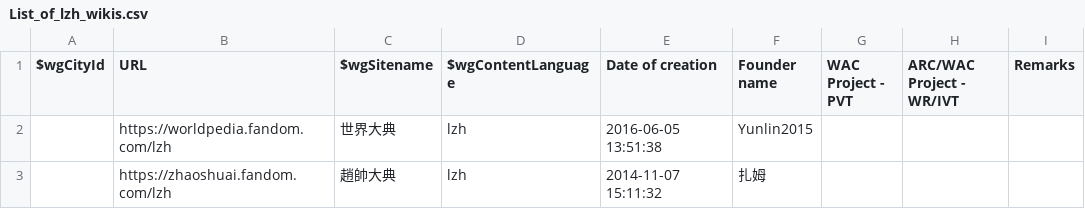
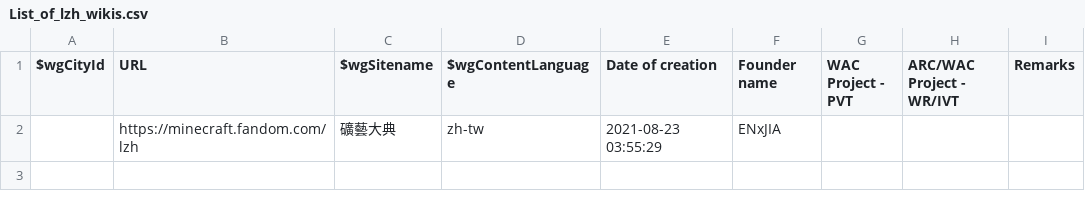
Before and after one commit to fandom-zh/fandom-zh-doc, a CSV file: List_of_lzh_wikis.csv, drawn as a sheet.

Commit message:
Update List_of_lzh_wikis.csv

```diff
--- a/List_of_lzh_wikis.csv
+++ b/List_of_lzh_wikis.csv
@@ -1,3 +1,2 @@
 "$wgCityId","URL","$wgSitename","$wgContentLanguage","Date of creation","Founder name","WAC Project - PVT","ARC/WAC Project - WR/IVT","Remarks"
-"","https://worldpedia.fandom.com/lzh","世界大典","lzh","2016-06-05 13:51:38","Yunlin2015","","",""
-"","https://zhaoshuai.fandom.com/lzh","趙帥大典","lzh","2014-11-07 15:11:32","扎姆","","",""
+"","https://minecraft.fandom.com/lzh","礦藝大典","zh-tw","2021-08-23 03:55:29","ENxJIA","","",""
```
